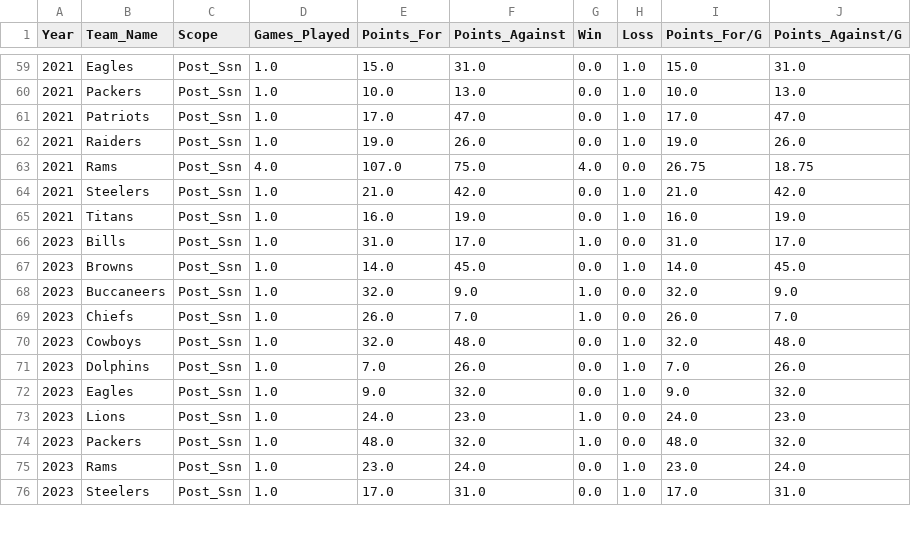
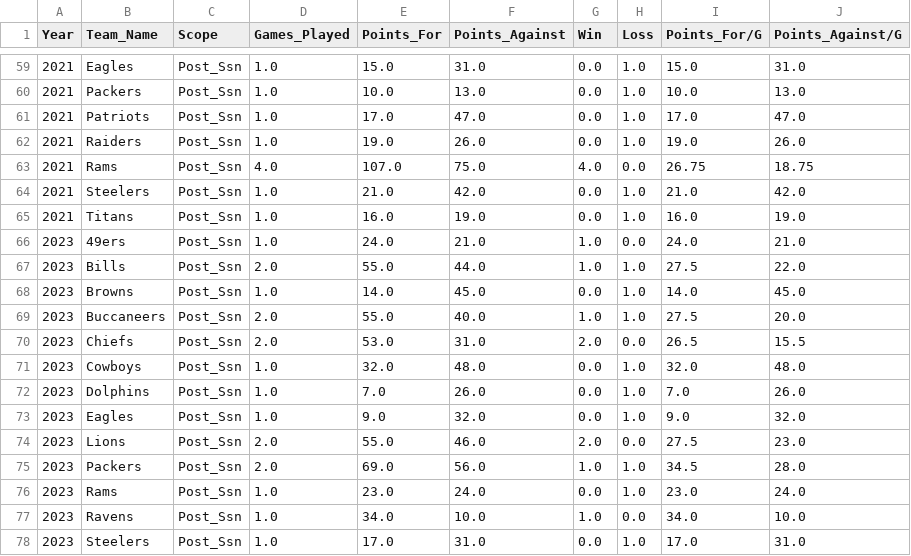
Before and after one commit to jp-wright/picks_pool_streamlit, a CSV file: data/input/nfl_post_ssn_standings_pool_years.csv, drawn as a sheet; only a part is shown, gaps mark what is left out; the diff covers the shown part only.

```diff
--- a/data/input/nfl_post_ssn_standings_pool_years.csv
+++ b/data/input/nfl_post_ssn_standings_pool_years.csv
@@ -65,6 +65,7 @@ Year,Team_Name,Scope,Games_Played,Points_For,Points_Against,Win,Loss,Points_For/
 2021,Titans,Post_Ssn,1.0,16.0,19.0,0.0,1.0,16.0,19.0
-2023,Bills,Post_Ssn,1.0,31.0,17.0,1.0,0.0,31.0,17.0
+2023,49ers,Post_Ssn,1.0,24.0,21.0,1.0,0.0,24.0,21.0
+2023,Bills,Post_Ssn,2.0,55.0,44.0,1.0,1.0,27.5,22.0
 2023,Browns,Post_Ssn,1.0,14.0,45.0,0.0,1.0,14.0,45.0
-2023,Buccaneers,Post_Ssn,1.0,32.0,9.0,1.0,0.0,32.0,9.0
-2023,Chiefs,Post_Ssn,1.0,26.0,7.0,1.0,0.0,26.0,7.0
+2023,Buccaneers,Post_Ssn,2.0,55.0,40.0,1.0,1.0,27.5,20.0
+2023,Chiefs,Post_Ssn,2.0,53.0,31.0,2.0,0.0,26.5,15.5
 2023,Cowboys,Post_Ssn,1.0,32.0,48.0,0.0,1.0,32.0,48.0
@@ -72,5 +73,6 @@ Year,Team_Name,Scope,Games_Played,Points_For,Points_Against,Win,Loss,Points_For/
 2023,Eagles,Post_Ssn,1.0,9.0,32.0,0.0,1.0,9.0,32.0
-2023,Lions,Post_Ssn,1.0,24.0,23.0,1.0,0.0,24.0,23.0
-2023,Packers,Post_Ssn,1.0,48.0,32.0,1.0,0.0,48.0,32.0
+2023,Lions,Post_Ssn,2.0,55.0,46.0,2.0,0.0,27.5,23.0
+2023,Packers,Post_Ssn,2.0,69.0,56.0,1.0,1.0,34.5,28.0
 2023,Rams,Post_Ssn,1.0,23.0,24.0,0.0,1.0,23.0,24.0
+2023,Ravens,Post_Ssn,1.0,34.0,10.0,1.0,0.0,34.0,10.0
 2023,Steelers,Post_Ssn,1.0,17.0,31.0,0.0,1.0,17.0,31.0
```
Also changed, not shown: 6 edited cells elsewhere in this file, data/input/nfl_regular_plus_post_ssn_standings_pool_years.csv, data/output/email_tables/year_data_current.csv.
